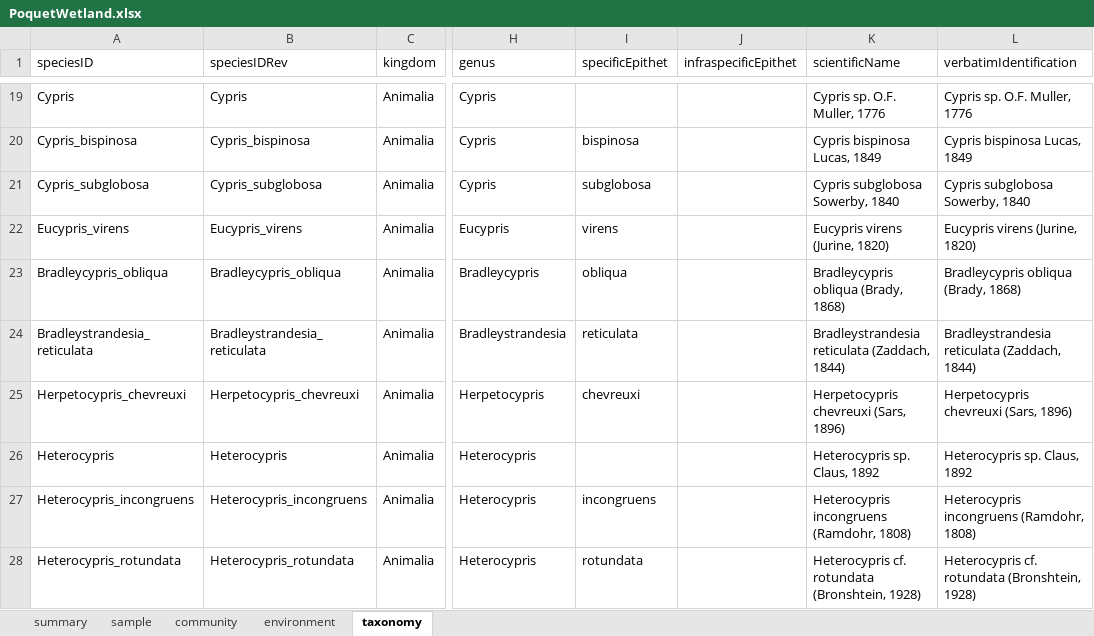
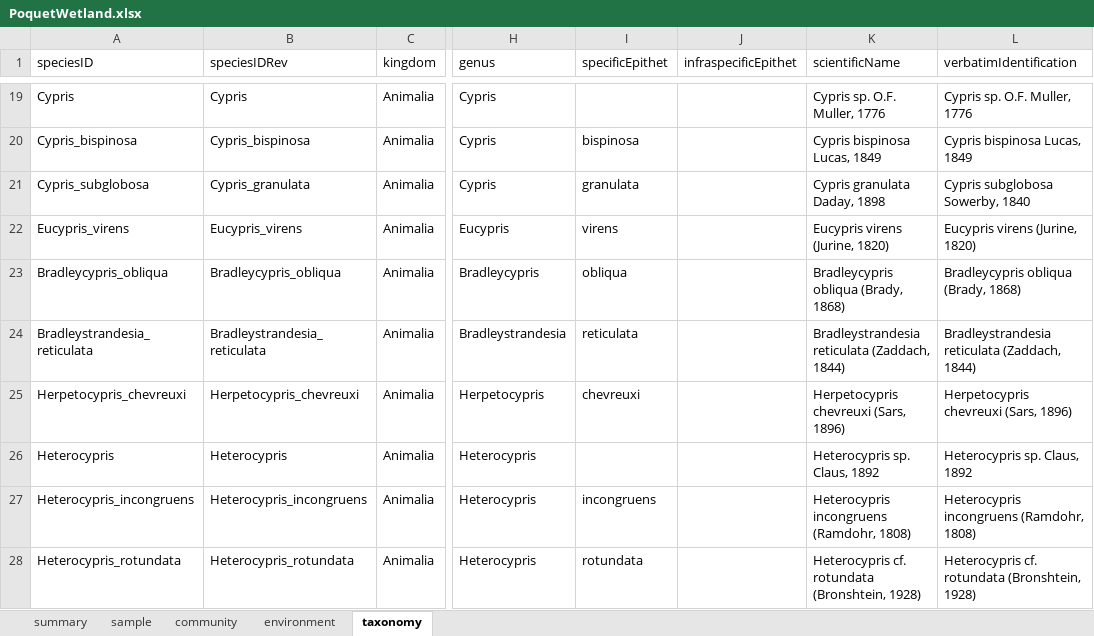
Before and after one commit to andreucastillo/ibost, an Excel workbook: database/PoquetWetland.xlsx, sheet taxonomy, drawn as a sheet; only a part is shown, gaps mark what is left out; values as stored, in another font and other column widths than the file's, no borders; charts and pictures not drawn; the diff names each change by its address in the sheet, - before the commit and + after, or states it on an @@ line.

```diff
--- a/database/PoquetWetland.xlsx (sheet taxonomy)
+++ b/database/PoquetWetland.xlsx (sheet taxonomy)
-B21 (speciesIDRev): Cypris_subglobosa
+B21 (speciesIDRev): Cypris_granulata
-I21 (specificEpithet): subglobosa
+I21 (specificEpithet): granulata
-K21 (scientificName): Cypris subglobosa Sowerby, 1840
+K21 (scientificName): Cypris granulata Daday, 1898
```
Also changed, not shown: sheet summary, sheet sample, database/Metacom.xlsx, database/PoquetStream.xlsx, 54 other files.
